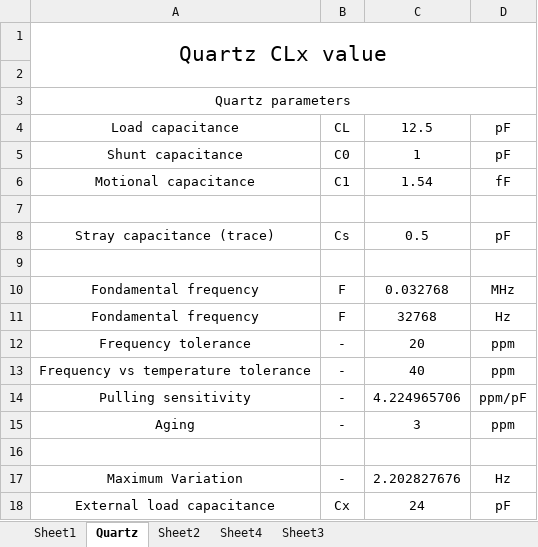
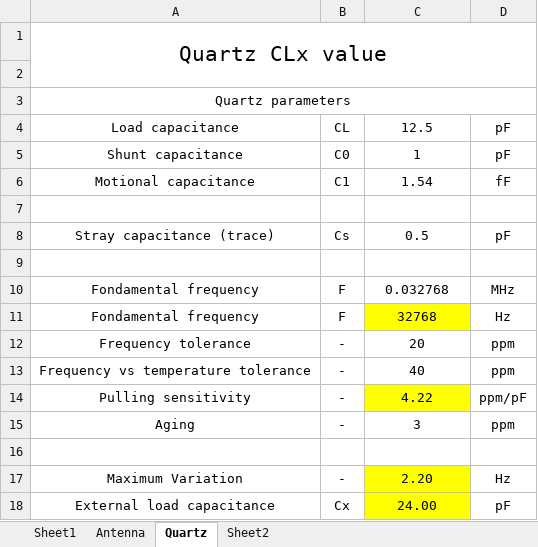
Before and after one commit to Sylvain1408/PCB, an Excel workbook: Design_Guide/HighSpeedSignal_calculation.xlsx, sheet Quartz, drawn as a sheet; values as stored, in another font and other column widths than the file's, no borders; charts and pictures not drawn; the diff names each change by its address in the sheet, - before the commit and + after, or states it on an @@ line.

```diff
--- a/Design_Guide/HighSpeedSignal_calculation.xlsx (sheet Quartz)
+++ b/Design_Guide/HighSpeedSignal_calculation.xlsx (sheet Quartz)
-sheet tab: Sheet4
-sheet tab: Sheet3
+sheet tab: Antenna
-C11 fill: none
+C11 fill: #FFFF00
-C14: 4.224965706
+C14: 4.22
-C14 fill: none
+C14 fill: #FFFF00
-C17: 2.202827676
+C17: 2.20
-C17:C18 fill: none
+C17:C18 fill: #FFFF00
-C18: 24
+C18: 24.00
```
Also changed, not shown: sheet Sheet1, sheet Sheet2, charts or pictures, Design_Guide/Diode_vs_Nmos.xlsx, 1 other file.
